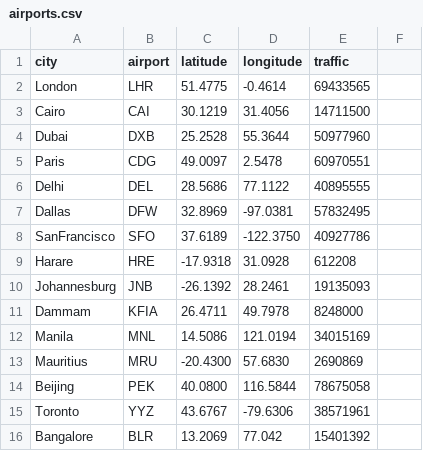
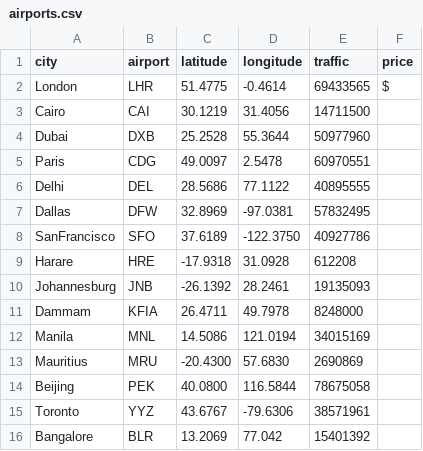
Before and after one commit to piqueit/piqueit, a CSV file: airports.csv, drawn as a sheet.

```diff
--- a/airports.csv
+++ b/airports.csv
@@ -1,3 +1,3 @@
-city,airport,latitude,longitude,traffic,
-London,LHR,51.4775,-0.4614,69433565,
+city,airport,latitude,longitude,traffic,price
+London,LHR,51.4775,-0.4614,69433565,$
 Cairo,CAI,30.1219,31.4056,14711500,
```
Also changed, not shown: 1 other file.
